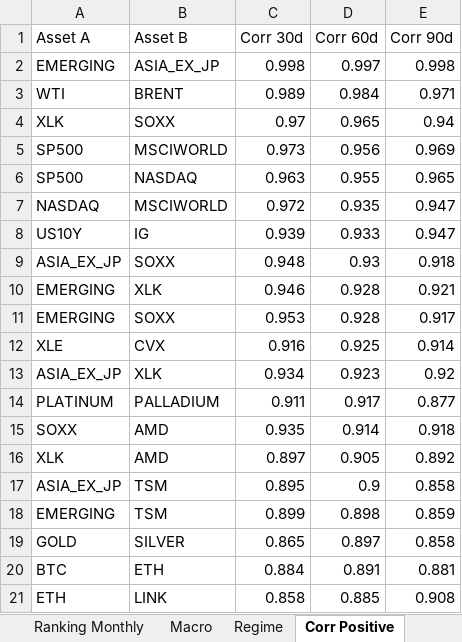
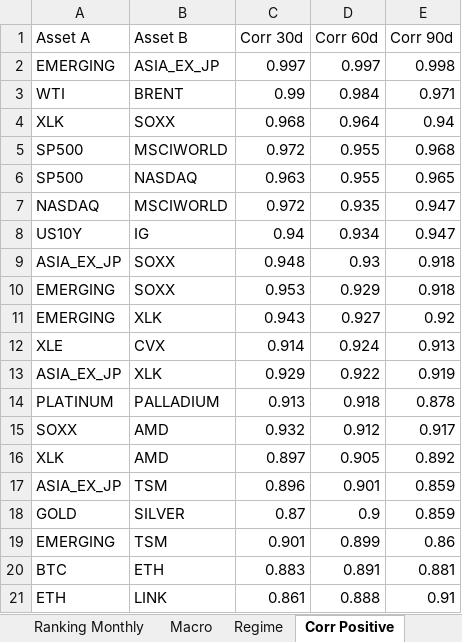
Before and after one commit to giapal96-star/jennifer-trading-dashbord, an Excel workbook: docs/sarada_dati.xlsx, sheet Corr Positive, drawn as a sheet; values as stored, in another font and other column widths than the file's, no borders; removed rows and columns are numbered as before the commit, all else as after; the diff names each change by its address in the sheet, - before the commit and + after, or states it on an @@ line.

```diff
--- a/docs/sarada_dati.xlsx (sheet Corr Positive)
+++ b/docs/sarada_dati.xlsx (sheet Corr Positive)
-C2 (Corr 30d): 0.998
+C2 (Corr 30d): 0.997
-C3 (Corr 30d): 0.989
+C3 (Corr 30d): 0.99
-C4 (Corr 30d): 0.97
+C4 (Corr 30d): 0.968
-D4 (Corr 60d): 0.965
+D4 (Corr 60d): 0.964
-row 5: SP500 | MSCIWORLD | 0.973 | 0.956 | 0.969
+row 5: SP500 | MSCIWORLD | 0.972 | 0.955 | 0.968
-C8 (Corr 30d): 0.939
+C8 (Corr 30d): 0.94
-D8 (Corr 60d): 0.933
+D8 (Corr 60d): 0.934
-row 10: EMERGING | XLK | 0.946 | 0.928 | 0.921
-D10 (Corr 60d): 0.928
+D10 (Corr 60d): 0.929
-E10 (Corr 90d): 0.917
+E10 (Corr 90d): 0.918
-row 12: XLE | CVX | 0.916 | 0.925 | 0.914
-row 13: ASIA_EX_JP | XLK | 0.934 | 0.923 | 0.92
-row 14: PLATINUM | PALLADIUM | 0.911 | 0.917 | 0.877
-row 15: SOXX | AMD | 0.935 | 0.914 | 0.918
+row 11: EMERGING | XLK | 0.943 | 0.927 | 0.92
+row 12: XLE | CVX | 0.914 | 0.924 | 0.913
+row 13: ASIA_EX_JP | XLK | 0.929 | 0.922 | 0.919
+row 14: PLATINUM | PALLADIUM | 0.913 | 0.918 | 0.878
+row 15: SOXX | AMD | 0.932 | 0.912 | 0.917
-row 17: ASIA_EX_JP | TSM | 0.895 | 0.9 | 0.858
-row 18: EMERGING | TSM | 0.899 | 0.898 | 0.859
-row 19: GOLD | SILVER | 0.865 | 0.897 | 0.858
+row 17: ASIA_EX_JP | TSM | 0.896 | 0.901 | 0.859
+row 18: GOLD | SILVER | 0.87 | 0.9 | 0.859
+row 19: EMERGING | TSM | 0.901 | 0.899 | 0.86
-C20 (Corr 30d): 0.884
+C20 (Corr 30d): 0.883
-row 21: ETH | LINK | 0.858 | 0.885 | 0.908
+row 21: ETH | LINK | 0.861 | 0.888 | 0.91
```
Also changed, not shown: sheet Ranking Daily, sheet Ranking Weekly, sheet Ranking Monthly, sheet Corr Negative, sheet Macro, sheet Regime, 2 other files.
